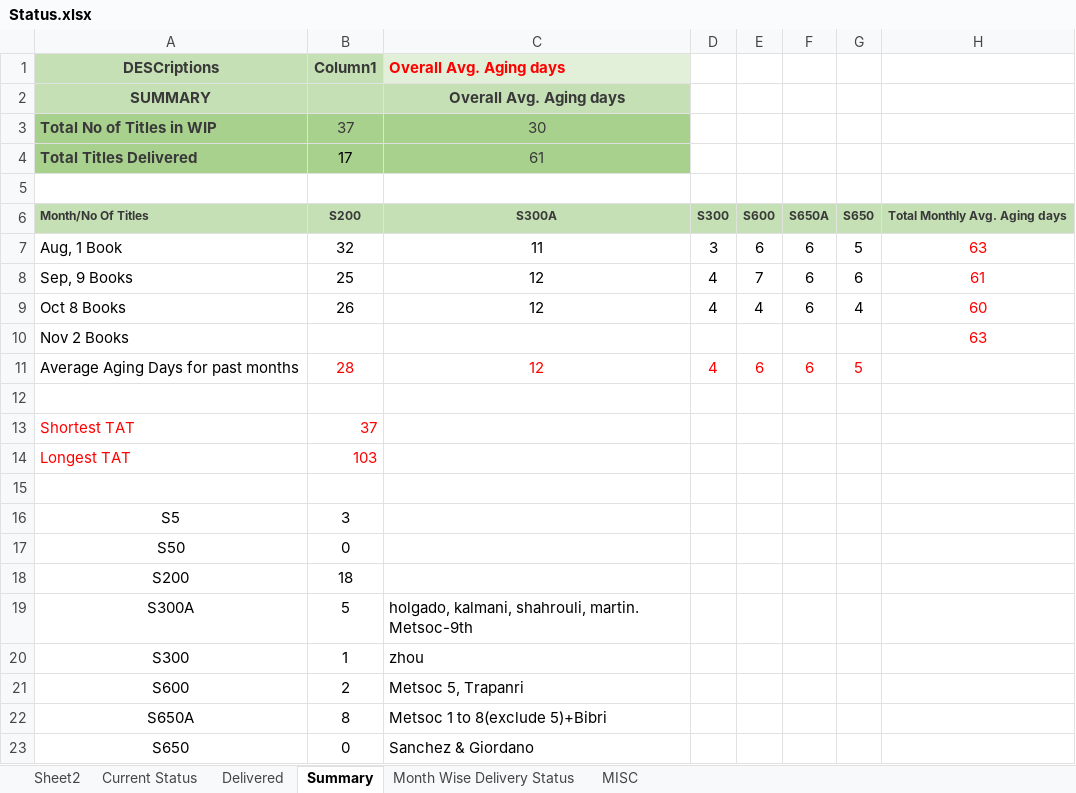
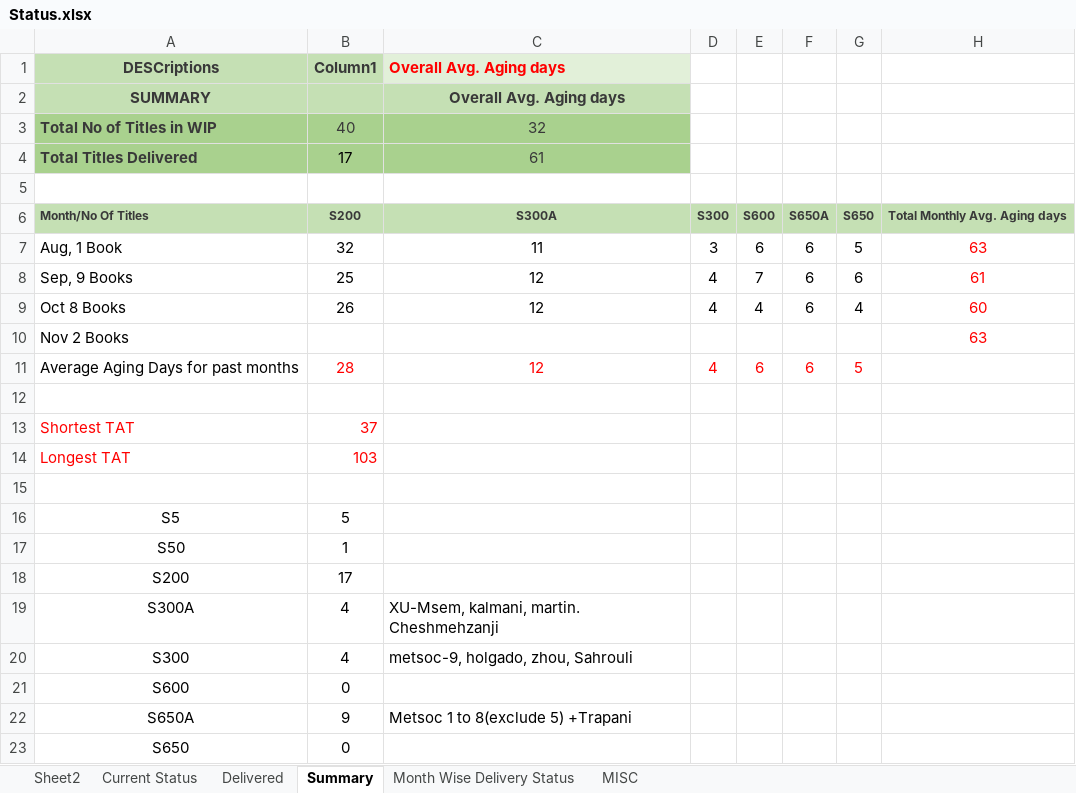
Before and after one commit to Gullu-puda/sn-dashboard, an Excel workbook: Status.xlsx, sheet Summary, drawn as a sheet; values as stored, in another font and other column widths than the file's, no borders; table styles not drawn; the diff names each change by its address in the sheet, - before the commit and + after, or states it on an @@ line.

```diff
--- a/Status.xlsx (sheet Summary)
+++ b/Status.xlsx (sheet Summary)
-B3 (Column1): 37
+B3 (Column1): 40
-C3 (Overall Avg. Aging days): 30
+C3 (Overall Avg. Aging days): 32
-B16 (Column1): 3
+B16 (Column1): 5
-B17 (Column1): 0
+B17 (Column1): 1
-B18 (Column1): 18
+B18 (Column1): 17
-B19 (Column1): 5
+B19 (Column1): 4
-C19 (Overall Avg. Aging days): holgado, kalmani, shahrouli, martin. Metsoc-9th
+C19 (Overall Avg. Aging days): XU-Msem, kalmani, martin. Cheshmehzanji
-B20 (Column1): 1
+B20 (Column1): 4
-C20 (Overall Avg. Aging days): zhou
+C20 (Overall Avg. Aging days): metsoc-9, holgado, zhou, Sahrouli
-B21 (Column1): 2
+B21 (Column1): 0
-C21 (Overall Avg. Aging days): Metsoc 5, Trapanri
+C21 (Overall Avg. Aging days): (empty)
-B22 (Column1): 8
+B22 (Column1): 9
-C22 (Overall Avg. Aging days): Metsoc 1 to 8(exclude 5)+Bibri
+C22 (Overall Avg. Aging days): Metsoc 1 to 8(exclude 5) +Trapani
-C23 (Overall Avg. Aging days): Sanchez & Giordano
+C23 (Overall Avg. Aging days): (empty)
```
Also changed, not shown: sheet Current Status, sheet MISC, sheet Delivered, sheet Month Wise Delivery Status, 1 other file.
